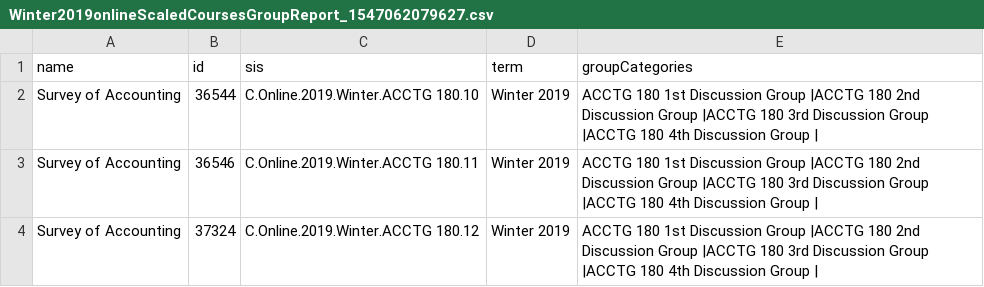
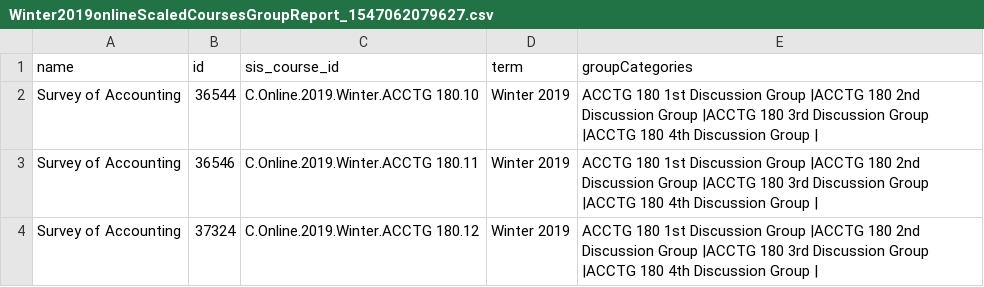
Before and after one commit to byuitechops/canvas-quiz-data-reporter, a CSV file: Winter2019onlineScaledCoursesGroupReport_1547062079627.csv, drawn as a sheet; only a part is shown.

```diff
--- a/Winter2019onlineScaledCoursesGroupReport_1547062079627.csv
+++ b/Winter2019onlineScaledCoursesGroupReport_1547062079627.csv
@@ -1,2 +1,2 @@
-name,id,sis,term,groupCategories
+name,id,sis_course_id,term,groupCategories
 Survey of Accounting,36544,C.Online.2019.Winter.ACCTG 180.10,Winter 2019,ACCTG 180 1st Discussion Group |ACCTG 180 2nd Discussion Group |ACCTG 180 3rd Discussion Group |ACCTG 180 4th Discussion Group |
```
Also changed, not shown: 1 other file.
